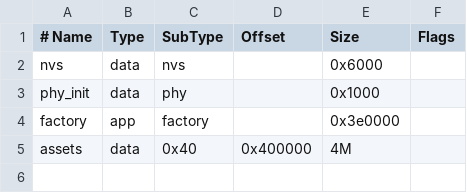
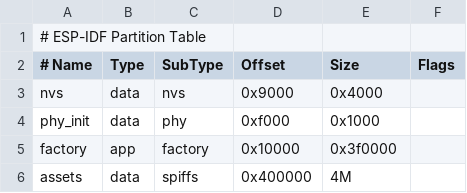
Before and after one commit to akiasahi2008-hue/xiaozhi-esp32, a CSV file: partitions/v2/8m.csv, drawn as a sheet.

Commit message:
Standardize to factory partition for maximum space and stability

```diff
--- a/partitions/v2/8m.csv
+++ b/partitions/v2/8m.csv
@@ -1,5 +1,6 @@
+# ESP-IDF Partition Table
 # Name,   Type, SubType, Offset,  Size, Flags
-nvs,      data, nvs,     ,        0x6000,
-phy_init, data, phy,     ,        0x1000,
-factory,  app,  factory, ,        0x3e0000,
-assets,   data, 0x40,    0x400000, 4M,
+nvs,      data, nvs,     0x9000,    0x4000,
+phy_init, data, phy,     0xf000,    0x1000,
+factory,  app,  factory, 0x10000,   0x3f0000,
+assets,   data, spiffs,  0x400000,  4M,
```
